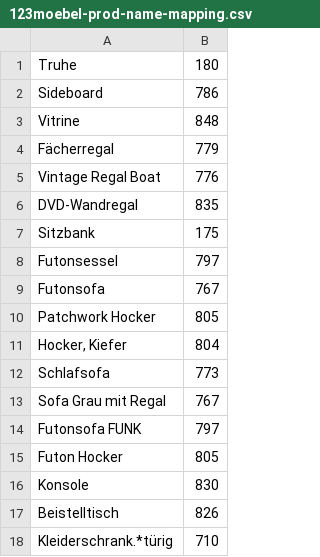
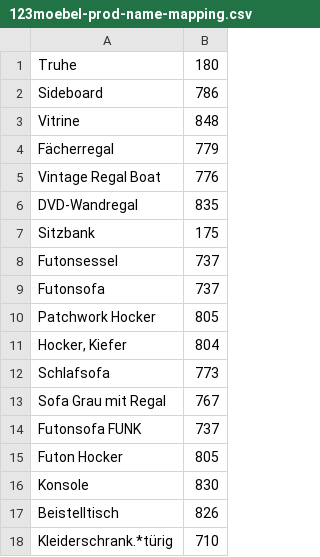
Before and after one commit to siniypin/XMLConverter, a CSV file: dictionary/123moebel-prod-name-mapping.csv, drawn as a sheet.

Commit message:
updated 123 mapping

```diff
--- a/dictionary/123moebel-prod-name-mapping.csv
+++ b/dictionary/123moebel-prod-name-mapping.csv
@@ -7,4 +7,4 @@ DVD-Wandregal,835
 Sitzbank,175
-Futonsessel,797
-Futonsofa,767
+Futonsessel,737
+Futonsofa,737
 Patchwork Hocker,805
@@ -13,3 +13,3 @@ Schlafsofa,773
 Sofa Grau mit Regal,767
-Futonsofa FUNK,797
+Futonsofa FUNK,737
 Futon Hocker,805
```
Also changed, not shown: dictionary/123moebel-sandbox-name-mapping.csv.
